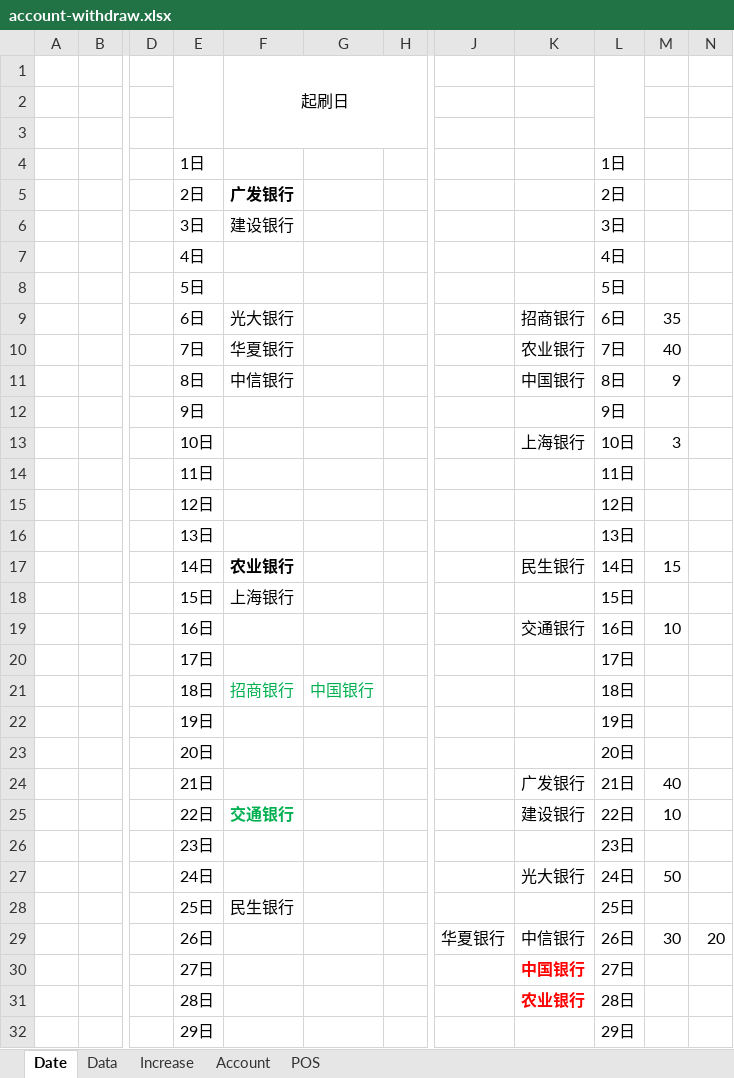
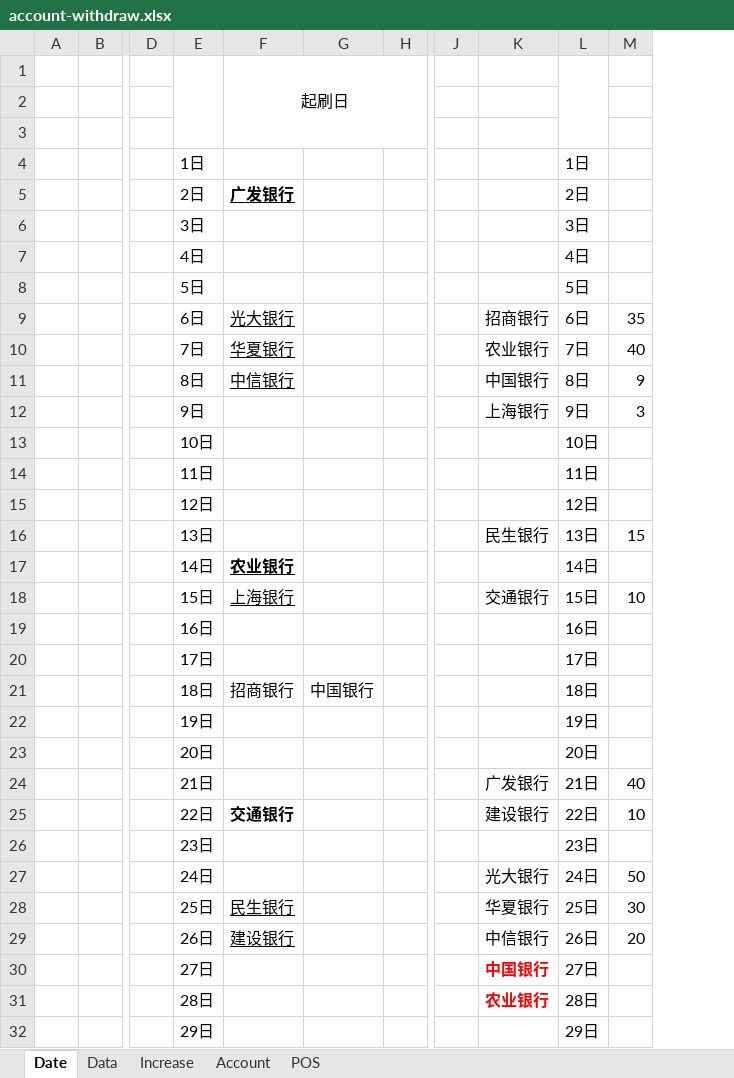
Before and after one commit to dreamingodd/useful_txt, an Excel workbook: account-withdraw.xlsx, sheet Date, drawn as a sheet; only a part is shown, gaps mark what is left out; values as stored, in another font and other column widths than the file's, no borders; removed rows and columns are numbered as before the commit, all else as after; rows hold the shown columns only; the diff covers the shown part only; the diff names each change by its address in the sheet, - before the commit and + after, or states it on an @@ line.

```diff
--- a/account-withdraw.xlsx (sheet Date)
+++ b/account-withdraw.xlsx (sheet Date)
-column J, row 29: 华夏银行
+column J, empty
-column N, row 29: 20
-F5 underline: off
+F5 underline: on
-F6: 建设银行
+F6: (empty)
-F9:F11 underline: off
+F9:F11 underline: on
-row 12:  |  |  | 9日 |  |  |  |  |  | 9日
-E12: 10日
+E12: 9日
-L12: 10日
+L12: 9日
+row 13:  |  |  | 10日 |  |  |  |  |  | 10日
-K16: (empty)
+K16: 民生银行
-M16: (empty)
+M16: 15
-F17:F18 underline: off
+F17:F18 underline: on
-K17: 民生银行
+K17: (empty)
-M17: 15
+M17: (empty)
-K18: (empty)
+K18: 交通银行
-M18: (empty)
+M18: 10
-K19: 交通银行
+K19: (empty)
-M19: 10
+M19: (empty)
-F21:G21 text colour: #00B050
+F21:G21 text colour: black
-F25 text colour: #00B050
+F25 text colour: black
-F28 underline: off
+F28 underline: on
-K28: (empty)
+K28: 华夏银行
-M28: (empty)
+M28: 30
-F29: (empty)
+F29: 建设银行
-M29: 30
+M29: 20
```
Also changed, not shown: 1 edited cell elsewhere in this sheet, 13 other files.
